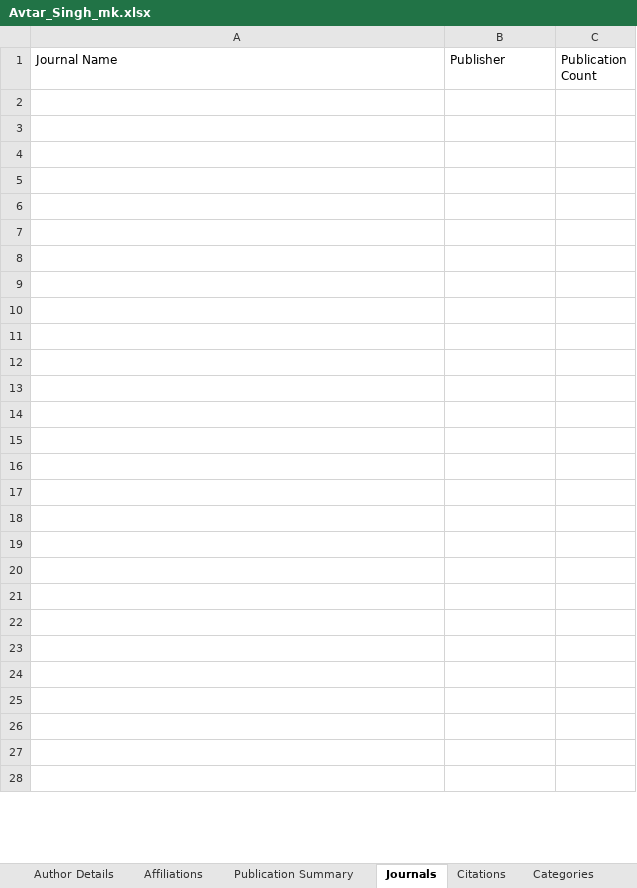
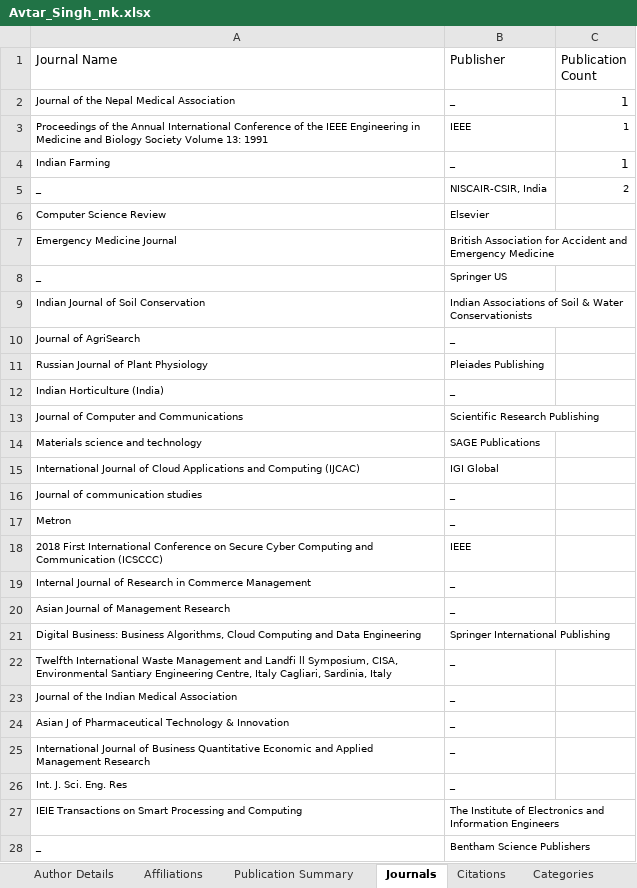
Before and after one commit to Luson045/all_teacher_web_of_science, an Excel workbook: excel_sheeets/Avtar_Singh_mk.xlsx, sheet Journals, drawn as a sheet; only a part is shown; values as stored, in another font and other column widths than the file's, no borders; the diff covers the shown part only; the diff names each change by its address in the sheet, - before the commit and + after, or states it on an @@ line.

Commit message:
Add files via upload

```diff
--- a/excel_sheeets/Avtar_Singh_mk.xlsx (sheet Journals)
+++ b/excel_sheeets/Avtar_Singh_mk.xlsx (sheet Journals)
-row 2: (empty)
+row 2: Journal of the Nepal Medical Association | _ | 1
-row 3: (empty)
+row 3: Proceedings of the Annual International Conference of the IEEE Engineering in Medicine and Biology Society Volume 13: 1991 | IEEE | 1
-row 4: (empty)
+row 4: Indian Farming | _ | 1
-row 5: (empty)
+row 5: _ | NISCAIR-CSIR, India | 2
-row 6: (empty)
+row 6: Computer Science Review | Elsevier
-row 7: (empty)
+row 7: Emergency Medicine Journal | British Association for Accident and Emergency Medicine
-row 8: (empty)
+row 8: _ | Springer US
-row 9: (empty)
+row 9: Indian Journal of Soil Conservation | Indian Associations of Soil & Water Conservationists
-row 10: (empty)
+row 10: Journal of AgriSearch | _
-row 11: (empty)
+row 11: Russian Journal of Plant Physiology | Pleiades Publishing
-row 12: (empty)
+row 12: Indian Horticulture (India) | _
-row 13: (empty)
+row 13: Journal of Computer and Communications | Scientific Research Publishing
-row 14: (empty)
+row 14: Materials science and technology | SAGE Publications
-row 15: (empty)
+row 15: International Journal of Cloud Applications and Computing (IJCAC) | IGI Global
-row 16: (empty)
+row 16: Journal of communication studies | _
-row 17: (empty)
+row 17: Metron | _
-row 18: (empty)
+row 18: 2018 First International Conference on Secure Cyber Computing and Communication (ICSCCC) | IEEE
-row 19: (empty)
+row 19: Internal Journal of Research in Commerce Management | _
-row 20: (empty)
+row 20: Asian Journal of Management Research | _
-row 21: (empty)
+row 21: Digital Business: Business Algorithms, Cloud Computing and Data Engineering | Springer International Publishing
-row 22: (empty)
+row 22: Twelfth International Waste Management and Landfi ll Symposium, CISA, Environmental Santiary Engineering Centre, Italy Cagliari, Sardinia, Italy | _
-row 23: (empty)
+row 23: Journal of the Indian Medical Association | _
-row 24: (empty)
+row 24: Asian J of Pharmaceutical Technology & Innovation | _
-row 25: (empty)
+row 25: International Journal of Business Quantitative Economic and Applied Management Research | _
-row 26: (empty)
+row 26: Int. J. Sci. Eng. Res | _
-row 27: (empty)
+row 27: IEIE Transactions on Smart Processing and Computing | The Institute of Electronics and Information Engineers
-row 28: (empty)
+row 28: _ | Bentham Science Publishers
```
Also changed, not shown: 34 added rows, 1 removed row and 36 edited cells elsewhere in this sheet.
